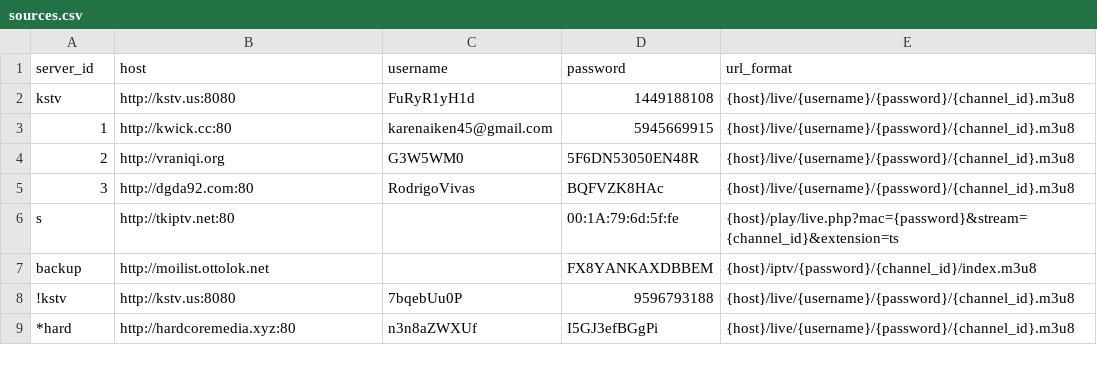
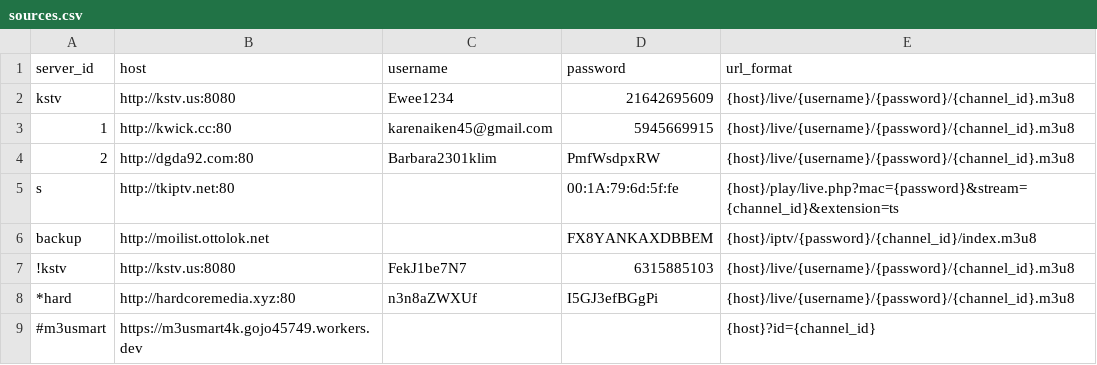
Before and after one commit to lamtung16/HashFunction, a CSV file: sources.csv, drawn as a sheet.

```diff
--- a/sources.csv
+++ b/sources.csv
@@ -1,9 +1,9 @@
 server_id,host,username,password,url_format
-kstv,http://kstv.us:8080,FuRyR1yH1d,1449188108,{host}/live/{username}/{password}/{channel_id}.m3u8
+kstv,http://kstv.us:8080,Ewee1234,21642695609,{host}/live/{username}/{password}/{channel_id}.m3u8
 1,http://kwick.cc:80,karenaiken45@gmail.com,5945669915,{host}/live/{username}/{password}/{channel_id}.m3u8
-2,http://vraniqi.org,G3W5WM0,5F6DN53050EN48R,{host}/live/{username}/{password}/{channel_id}.m3u8
-3,http://dgda92.com:80,RodrigoVivas,BQFVZK8HAc,{host}/live/{username}/{password}/{channel_id}.m3u8
+2,http://dgda92.com:80,Barbara2301klim,PmfWsdpxRW,{host}/live/{username}/{password}/{channel_id}.m3u8
 s,http://tkiptv.net:80,,00:1A:79:6d:5f:fe,{host}/play/live.php?mac={password}&stream={channel_id}&extension=ts
 backup,http://moilist.ottolok.net,,FX8YANKAXDBBEM,{host}/iptv/{password}/{channel_id}/index.m3u8
-!kstv,http://kstv.us:8080,7bqebUu0P,9596793188,{host}/live/{username}/{password}/{channel_id}.m3u8
+!kstv,http://kstv.us:8080,FekJ1be7N7,6315885103,{host}/live/{username}/{password}/{channel_id}.m3u8
 *hard,http://hardcoremedia.xyz:80,n3n8aZWXUf,I5GJ3efBGgPi,{host}/live/{username}/{password}/{channel_id}.m3u8
+#m3usmart,https://m3usmart4k.gojo45749.workers.dev,,,{host}?id={channel_id}
```
Also changed, not shown: channels.csv, 3 other files.
